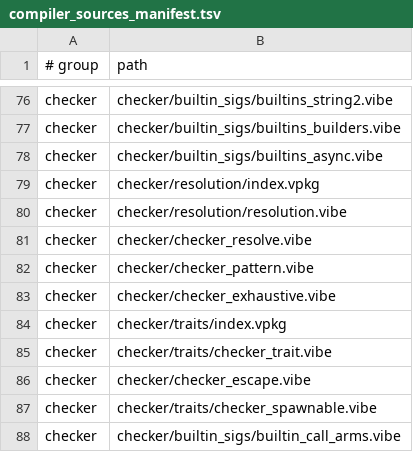
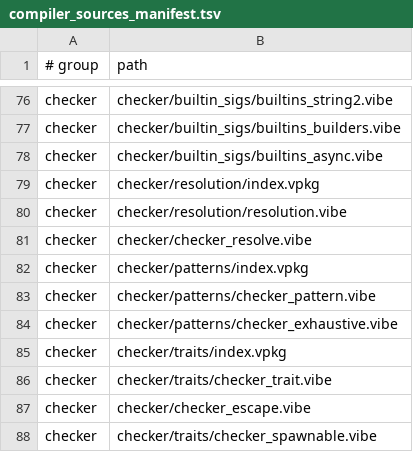
Before and after one commit to mizchi/vibe-lang, a TSV file: lib/@vibe/compiler/compiler_sources_manifest.tsv, drawn as a sheet; only a part is shown, gaps mark what is left out; the shorter side is filled out with more unchanged rows.

```diff
--- a/lib/@vibe/compiler/compiler_sources_manifest.tsv
+++ b/lib/@vibe/compiler/compiler_sources_manifest.tsv
@@ -81,4 +81,5 @@ checker	checker/resolution/resolution.vibe
 checker	checker/checker_resolve.vibe
-checker	checker/checker_pattern.vibe
-checker	checker/checker_exhaustive.vibe
+checker	checker/patterns/index.vpkg
+checker	checker/patterns/checker_pattern.vibe
+checker	checker/patterns/checker_exhaustive.vibe
 checker	checker/traits/index.vpkg
```
Also changed, not shown: 26 other files.
